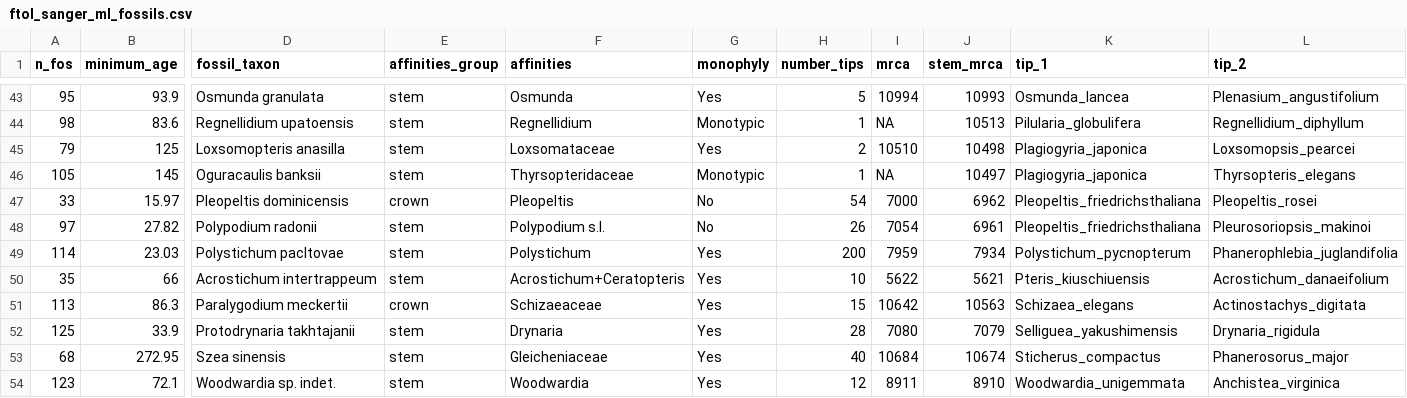
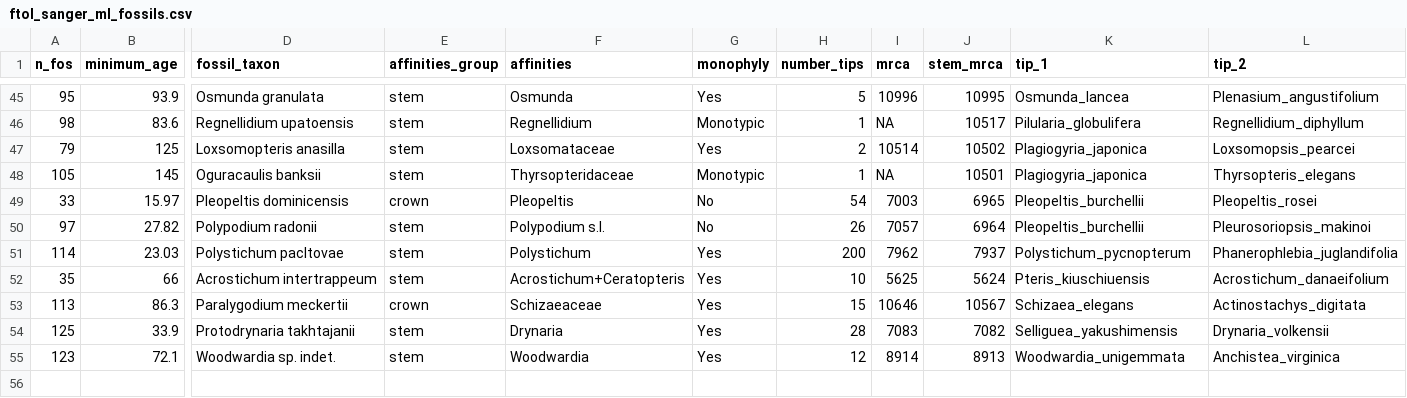
Before and after one commit to fernphy/ftol_data, a CSV file: ftol_sanger_ml_fossils.csv, drawn as a sheet; only a part is shown, gaps mark what is left out; removed rows and columns are numbered as before the commit, all else as after; rows hold the shown columns only; the diff covers the shown part only; the diff names each change by its address in the sheet, - before the commit and + after, or states it on an @@ line.

```diff
--- a/ftol_sanger_ml_fossils.csv
+++ b/ftol_sanger_ml_fossils.csv
-I45 (mrca): 10994
+I45 (mrca): 10996
-J45 (stem_mrca): 10993
+J45 (stem_mrca): 10995
-J46 (stem_mrca): 10513
+J46 (stem_mrca): 10517
-I47 (mrca): 10510
+I47 (mrca): 10514
-J47 (stem_mrca): 10498
+J47 (stem_mrca): 10502
-J48 (stem_mrca): 10497
+J48 (stem_mrca): 10501
-I49 (mrca): 7000
+I49 (mrca): 7003
-J49 (stem_mrca): 6962
+J49 (stem_mrca): 6965
-K49:K50 (tip_1): Pleopeltis_friedrichsthaliana
+K49:K50 (tip_1): Pleopeltis_burchellii
-I50 (mrca): 7054
+I50 (mrca): 7057
-J50 (stem_mrca): 6961
+J50 (stem_mrca): 6964
-I51 (mrca): 7959
+I51 (mrca): 7962
-J51 (stem_mrca): 7934
+J51 (stem_mrca): 7937
-I52 (mrca): 5622
+I52 (mrca): 5625
-J52 (stem_mrca): 5621
+J52 (stem_mrca): 5624
-I53 (mrca): 10642
+I53 (mrca): 10646
-J53 (stem_mrca): 10563
+J53 (stem_mrca): 10567
-I54 (mrca): 7080
+I54 (mrca): 7083
-J54 (stem_mrca): 7079
+J54 (stem_mrca): 7082
-L54 (tip_2): Drynaria_rigidula
+L54 (tip_2): Drynaria_volkensii
-row 53: 68 | 272.95 | Szea sinensis | stem | Gleicheniaceae | Yes | 40 | 10684 | 10674 | Sticherus_compactus | Phanerosorus_major
-I55 (mrca): 8911
+I55 (mrca): 8914
-J55 (stem_mrca): 8910
+J55 (stem_mrca): 8913
```
Also changed, not shown: 3 added rows, 1 removed row and 98 edited cells elsewhere in this file, ftol_acc_table_wide.csv, ftol_plastome_parts.csv, 12 other files.
